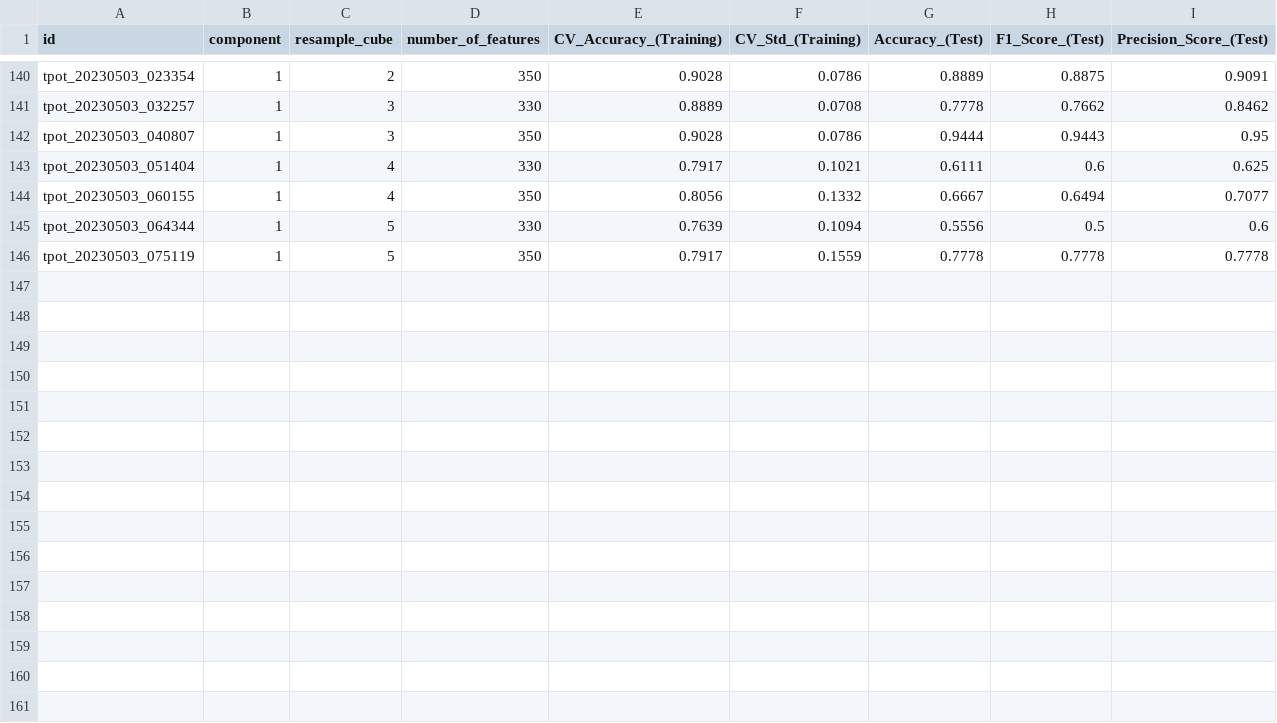
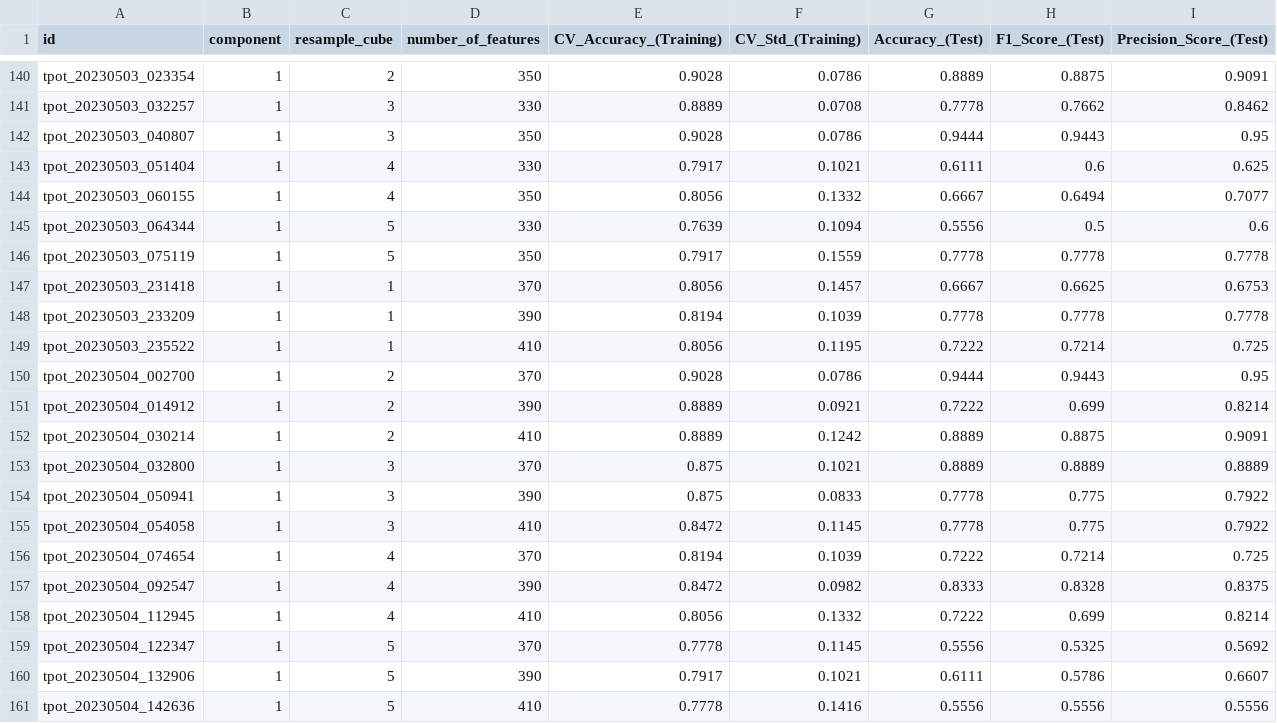
Before and after one commit to tahendry/master_thesis, a CSV file: results/tpot_results_df.csv, drawn as a sheet; only a part is shown, gaps mark what is left out; the diff names each change by its address in the sheet, - before the commit and + after, or states it on an @@ line.

```diff
--- a/results/tpot_results_df.csv
+++ b/results/tpot_results_df.csv
+row 147: tpot_20230503_231418 | 1 | 1 | 370 | 0.8056 | 0.1457 | 0.6667 | 0.6625 | 0.6753
+row 148: tpot_20230503_233209 | 1 | 1 | 390 | 0.8194 | 0.1039 | 0.7778 | 0.7778 | 0.7778
+row 149: tpot_20230503_235522 | 1 | 1 | 410 | 0.8056 | 0.1195 | 0.7222 | 0.7214 | 0.725
+row 150: tpot_20230504_002700 | 1 | 2 | 370 | 0.9028 | 0.0786 | 0.9444 | 0.9443 | 0.95
+row 151: tpot_20230504_014912 | 1 | 2 | 390 | 0.8889 | 0.0921 | 0.7222 | 0.699 | 0.8214
+row 152: tpot_20230504_030214 | 1 | 2 | 410 | 0.8889 | 0.1242 | 0.8889 | 0.8875 | 0.9091
+row 153: tpot_20230504_032800 | 1 | 3 | 370 | 0.875 | 0.1021 | 0.8889 | 0.8889 | 0.8889
+row 154: tpot_20230504_050941 | 1 | 3 | 390 | 0.875 | 0.0833 | 0.7778 | 0.775 | 0.7922
+row 155: tpot_20230504_054058 | 1 | 3 | 410 | 0.8472 | 0.1145 | 0.7778 | 0.775 | 0.7922
+row 156: tpot_20230504_074654 | 1 | 4 | 370 | 0.8194 | 0.1039 | 0.7222 | 0.7214 | 0.725
+row 157: tpot_20230504_092547 | 1 | 4 | 390 | 0.8472 | 0.0982 | 0.8333 | 0.8328 | 0.8375
+row 158: tpot_20230504_112945 | 1 | 4 | 410 | 0.8056 | 0.1332 | 0.7222 | 0.699 | 0.8214
+row 159: tpot_20230504_122347 | 1 | 5 | 370 | 0.7778 | 0.1145 | 0.5556 | 0.5325 | 0.5692
+row 160: tpot_20230504_132906 | 1 | 5 | 390 | 0.7917 | 0.1021 | 0.6111 | 0.5786 | 0.6607
+row 161: tpot_20230504_142636 | 1 | 5 | 410 | 0.7778 | 0.1416 | 0.5556 | 0.5556 | 0.5556
```
Also changed, not shown: results/h2o_results_df.csv, results/pycaret_results_df.csv.
